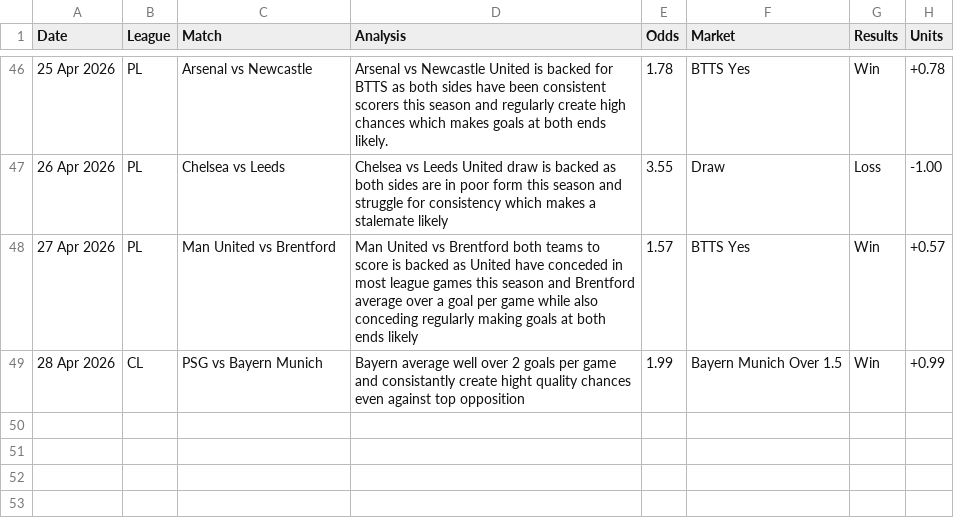
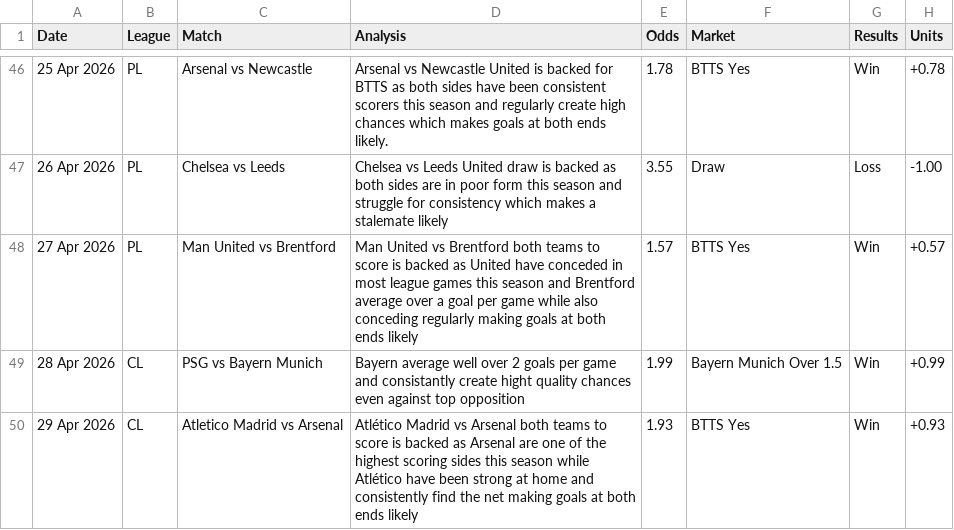
Before and after one commit to PLBETS/PLBETS.github.io, a CSV file: csv/betlog.csv, drawn as a sheet; only a part is shown, gaps mark what is left out; the diff names each change by its address in the sheet, - before the commit and + after, or states it on an @@ line.

Commit message:
Update betlog.csv

```diff
--- a/csv/betlog.csv
+++ b/csv/betlog.csv
+row 50: 29 Apr 2026 | CL | Atletico Madrid vs Arsenal | Atlético Madrid vs Arsenal both teams to score is backed as Arsenal are one of the highest scoring sides this season while Atlético have been strong at home and consistently find the net making goals at both ends likely | 1.93 | BTTS Yes | Win | +0.93
```
